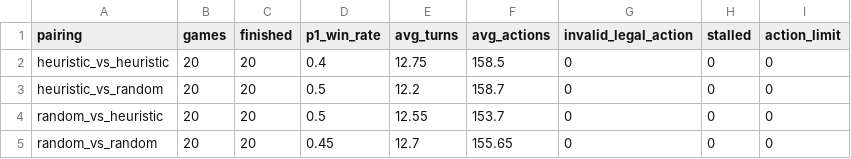
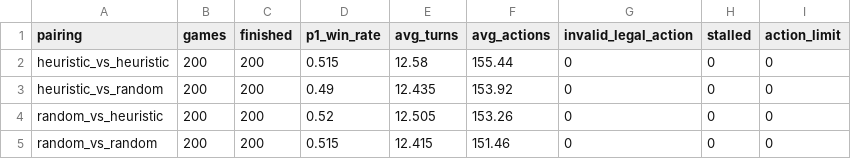
Before and after one commit to andychou1215-wq/cardgame, a CSV file: playtest_data/summaries/m3_5_1_pairing_summary.csv, drawn as a sheet.

```diff
--- a/playtest_data/summaries/m3_5_1_pairing_summary.csv
+++ b/playtest_data/summaries/m3_5_1_pairing_summary.csv
@@ -1,5 +1,5 @@
 pairing,games,finished,p1_win_rate,avg_turns,avg_actions,invalid_legal_action,stalled,action_limit
-heuristic_vs_heuristic,20,20,0.4,12.75,158.5,0,0,0
-heuristic_vs_random,20,20,0.5,12.2,158.7,0,0,0
-random_vs_heuristic,20,20,0.5,12.55,153.7,0,0,0
-random_vs_random,20,20,0.45,12.7,155.65,0,0,0
+heuristic_vs_heuristic,200,200,0.515,12.58,155.44,0,0,0
+heuristic_vs_random,200,200,0.49,12.435,153.92,0,0,0
+random_vs_heuristic,200,200,0.52,12.505,153.26,0,0,0
+random_vs_random,200,200,0.515,12.415,151.46,0,0,0
```
Also changed, not shown: 18 other files.
